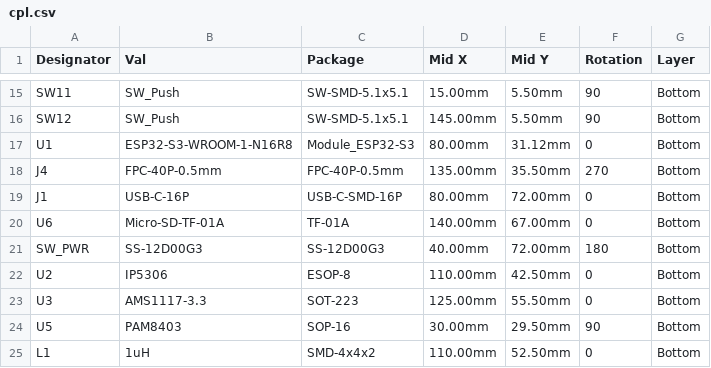
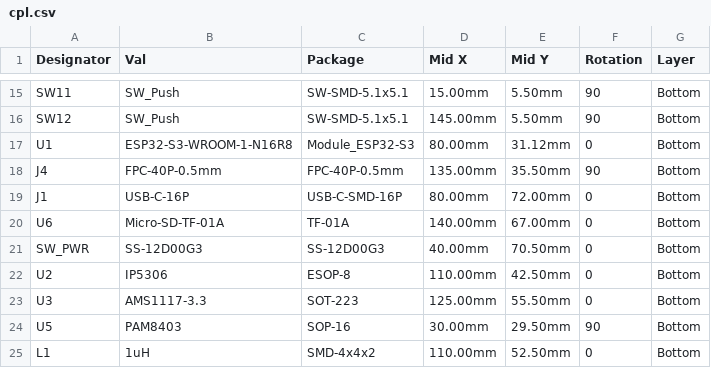
Before and after one commit to pjcau/esp32-emu-turbo, a CSV file: hardware/kicad/jlcpcb/cpl.csv, drawn as a sheet; only a part is shown, gaps mark what is left out.

```diff
--- a/hardware/kicad/jlcpcb/cpl.csv
+++ b/hardware/kicad/jlcpcb/cpl.csv
@@ -17,6 +17,6 @@ SW12,SW_Push,SW-SMD-5.1x5.1,145.00mm,5.50mm,90,Bottom
 U1,ESP32-S3-WROOM-1-N16R8,Module_ESP32-S3,80.00mm,31.12mm,0,Bottom
-J4,FPC-40P-0.5mm,FPC-40P-0.5mm,135.00mm,35.50mm,270,Bottom
+J4,FPC-40P-0.5mm,FPC-40P-0.5mm,135.00mm,35.50mm,90,Bottom
 J1,USB-C-16P,USB-C-SMD-16P,80.00mm,72.00mm,0,Bottom
 U6,Micro-SD-TF-01A,TF-01A,140.00mm,67.00mm,0,Bottom
-SW_PWR,SS-12D00G3,SS-12D00G3,40.00mm,72.00mm,180,Bottom
+SW_PWR,SS-12D00G3,SS-12D00G3,40.00mm,70.50mm,0,Bottom
 U2,IP5306,ESOP-8,110.00mm,42.50mm,0,Bottom
```
Also changed, not shown: release_jlcpcb/cpl.csv, 31 other files.
